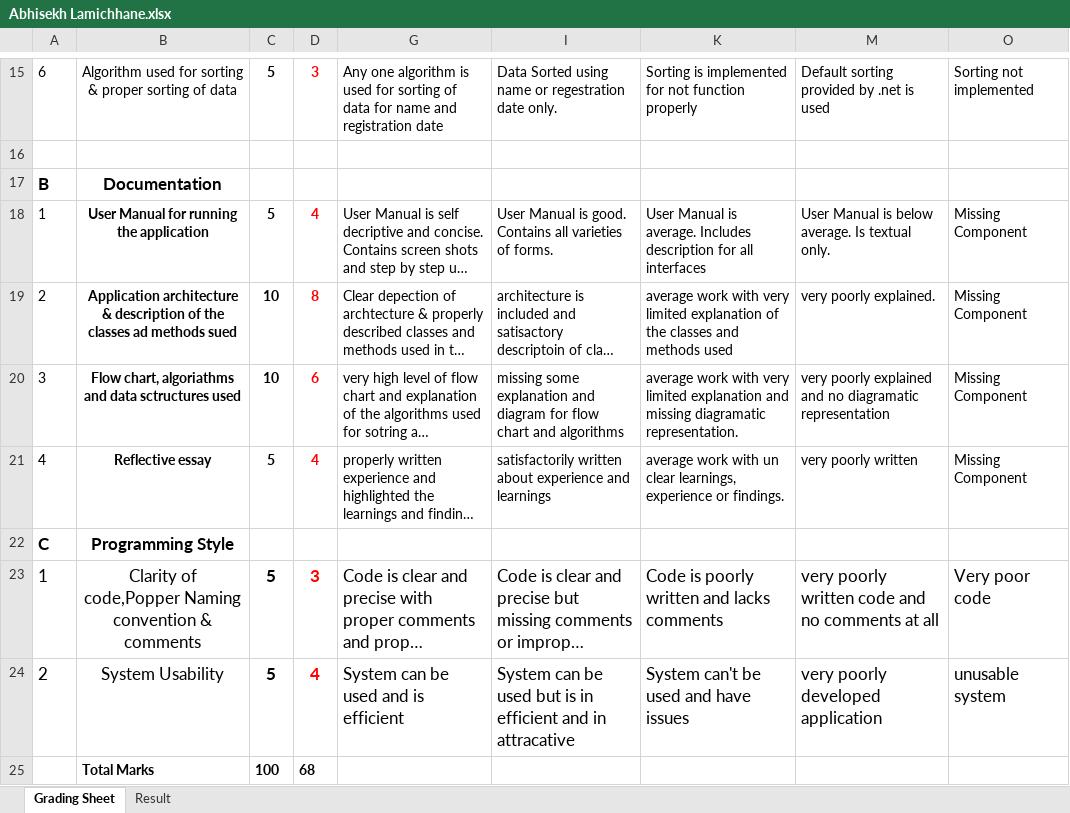
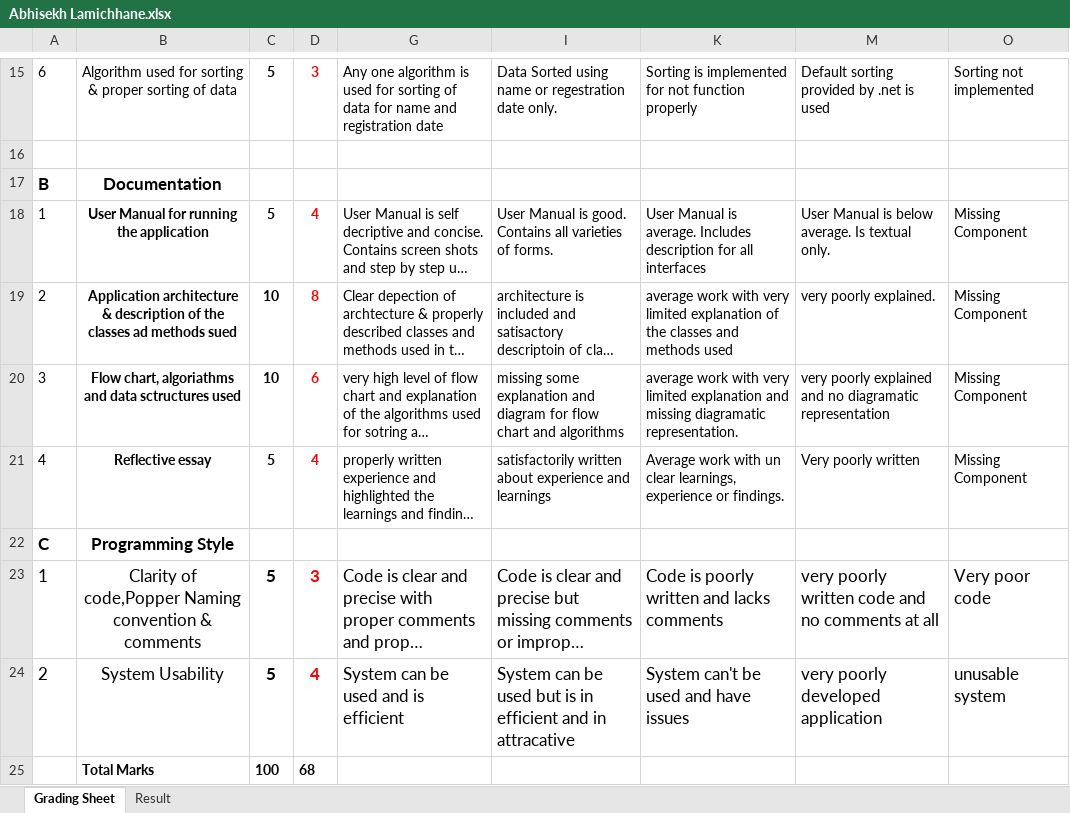
Before and after one commit to SapkotaIshwor/MarkingStudents, an Excel workbook: Marksheet/Abhisekh Lamichhane.xlsx, sheet Grading Sheet, drawn as a sheet; only a part is shown, gaps mark what is left out; long unchanged cells end in …; values as stored, in another font and other column widths than the file's, no borders; charts and pictures not drawn; the diff names each change by its address in the sheet, - before the commit and + after, or states it on an @@ line.

```diff
--- a/Marksheet/Abhisekh Lamichhane.xlsx (sheet Grading Sheet)
+++ b/Marksheet/Abhisekh Lamichhane.xlsx (sheet Grading Sheet)
-K21: average work with…
+K21: Average work with…
-M21: very poorly written
+M21: Very poorly written
```
Also changed, not shown: sheet Result, charts or pictures.
